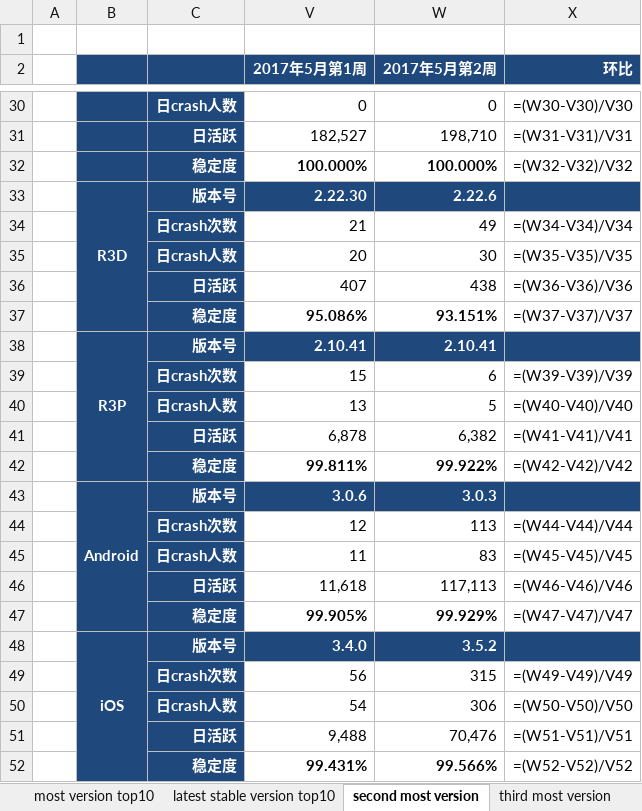
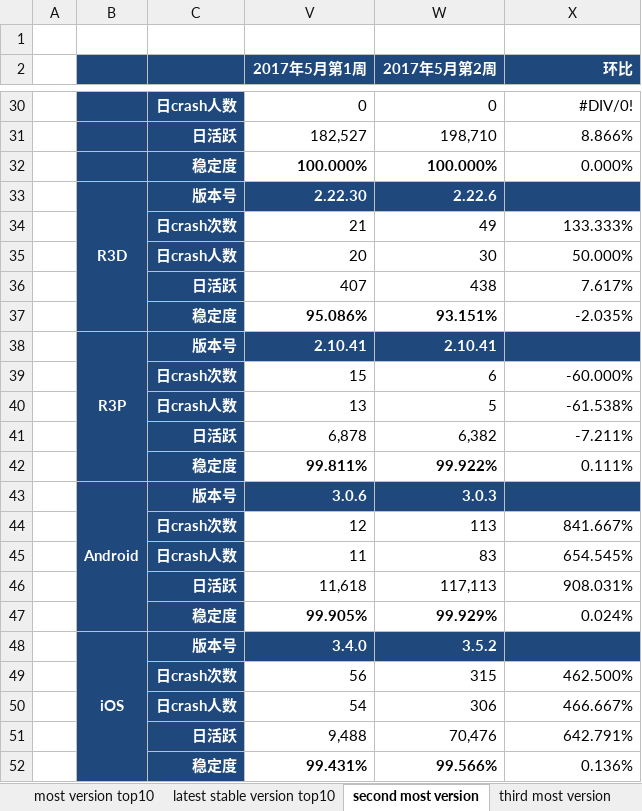
Before and after one commit to jacardl/nutty, an Excel workbook: 质量数据.xlsx, sheet second most version, drawn as a sheet; only a part is shown, gaps mark what is left out; values as stored, in another font and other column widths than the file's, no borders; formulas without a stored value are shown as written; the diff covers the shown part only; the diff names each change by its address in the sheet, - before the commit and + after, or states it on an @@ line.

```diff
--- a/质量数据.xlsx (sheet second most version)
+++ b/质量数据.xlsx (sheet second most version)
-X30 (环比): =(W30-V30)/V30
+X30 (环比): #DIV/0!
-X31 (环比): =(W31-V31)/V31
+X31 (环比): 8.866%
-X32 (环比): =(W32-V32)/V32
+X32 (环比): 0.000%
-X34 (环比): =(W34-V34)/V34
+X34 (环比): 133.333%
-X35 (环比): =(W35-V35)/V35
+X35 (环比): 50.000%
-X36 (环比): =(W36-V36)/V36
+X36 (环比): 7.617%
-X37 (环比): =(W37-V37)/V37
+X37 (环比): -2.035%
-X39 (环比): =(W39-V39)/V39
+X39 (环比): -60.000%
-X40 (环比): =(W40-V40)/V40
+X40 (环比): -61.538%
-X41 (环比): =(W41-V41)/V41
+X41 (环比): -7.211%
-X42 (环比): =(W42-V42)/V42
+X42 (环比): 0.111%
-X44 (环比): =(W44-V44)/V44
+X44 (环比): 841.667%
-X45 (环比): =(W45-V45)/V45
+X45 (环比): 654.545%
-X46 (环比): =(W46-V46)/V46
+X46 (环比): 908.031%
-X47 (环比): =(W47-V47)/V47
+X47 (环比): 0.024%
-X49 (环比): =(W49-V49)/V49
+X49 (环比): 462.500%
-X50 (环比): =(W50-V50)/V50
+X50 (环比): 466.667%
-X51 (环比): =(W51-V51)/V51
+X51 (环比): 642.791%
-X52 (环比): =(W52-V52)/V52
+X52 (环比): 0.136%
```
Also changed, not shown: 21 edited cells elsewhere in this sheet, sheet most version top10, sheet latest stable version, sheet latest stable version top10, sheet overall, sheet most version, sheet third most version, hidden cells, 5 other files.
